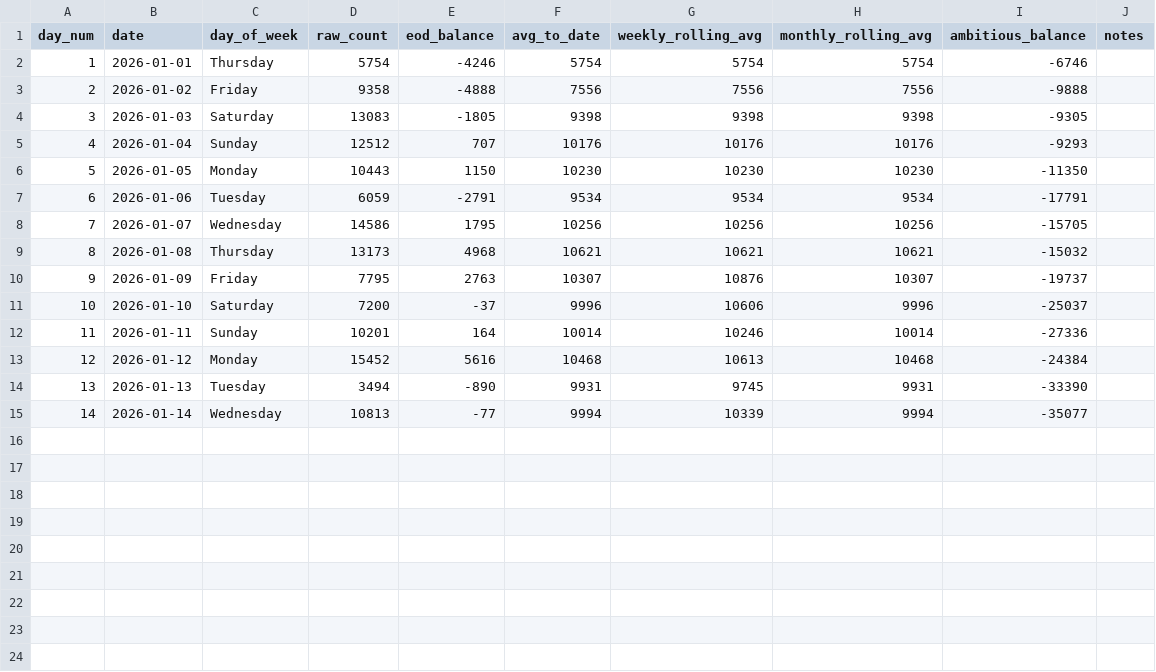
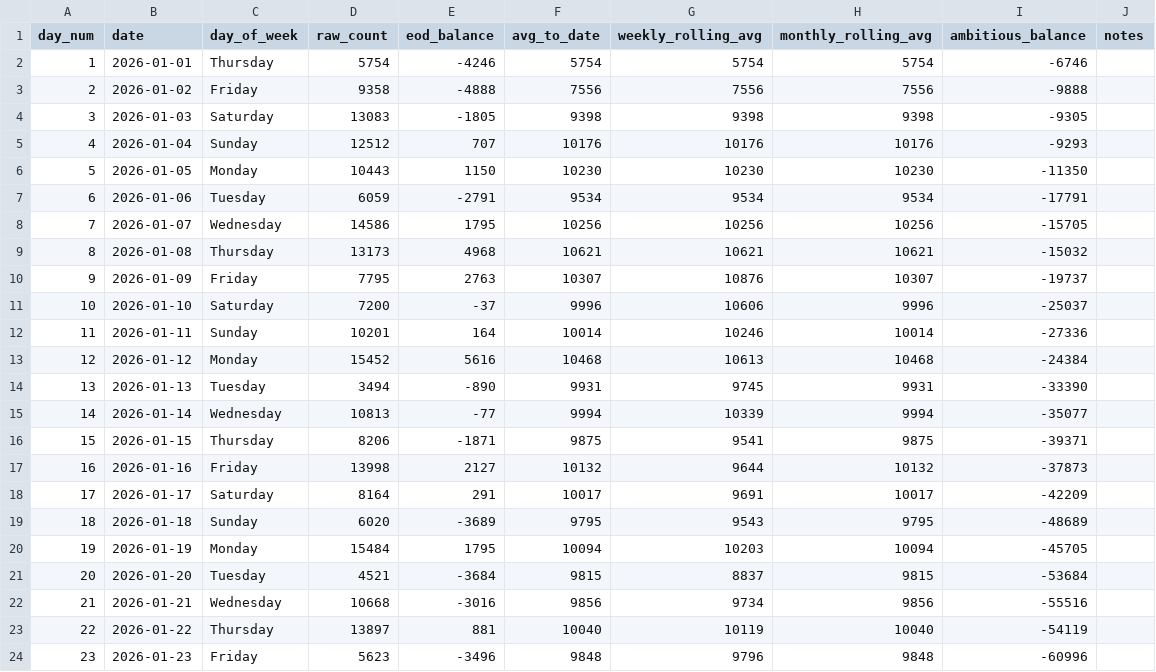
Before and after one commit to ADBond/steppinwolf, a CSV file: data/processed/enhanced.csv, drawn as a sheet; the diff names each change by its address in the sheet, - before the commit and + after, or states it on an @@ line.

Commit message:
data dump

```diff
--- a/data/processed/enhanced.csv
+++ b/data/processed/enhanced.csv
+row 16: 15 | 2026-01-15 | Thursday | 8206 | -1871 | 9875 | 9541 | 9875 | -39371
+row 17: 16 | 2026-01-16 | Friday | 13998 | 2127 | 10132 | 9644 | 10132 | -37873
+row 18: 17 | 2026-01-17 | Saturday | 8164 | 291 | 10017 | 9691 | 10017 | -42209
+row 19: 18 | 2026-01-18 | Sunday | 6020 | -3689 | 9795 | 9543 | 9795 | -48689
+row 20: 19 | 2026-01-19 | Monday | 15484 | 1795 | 10094 | 10203 | 10094 | -45705
+row 21: 20 | 2026-01-20 | Tuesday | 4521 | -3684 | 9815 | 8837 | 9815 | -53684
+row 22: 21 | 2026-01-21 | Wednesday | 10668 | -3016 | 9856 | 9734 | 9856 | -55516
+row 23: 22 | 2026-01-22 | Thursday | 13897 | 881 | 10040 | 10119 | 10040 | -54119
+row 24: 23 | 2026-01-23 | Friday | 5623 | -3496 | 9848 | 9796 | 9848 | -60996
```
Also changed, not shown: data/processed/summary_dow.csv, 1 other file.
